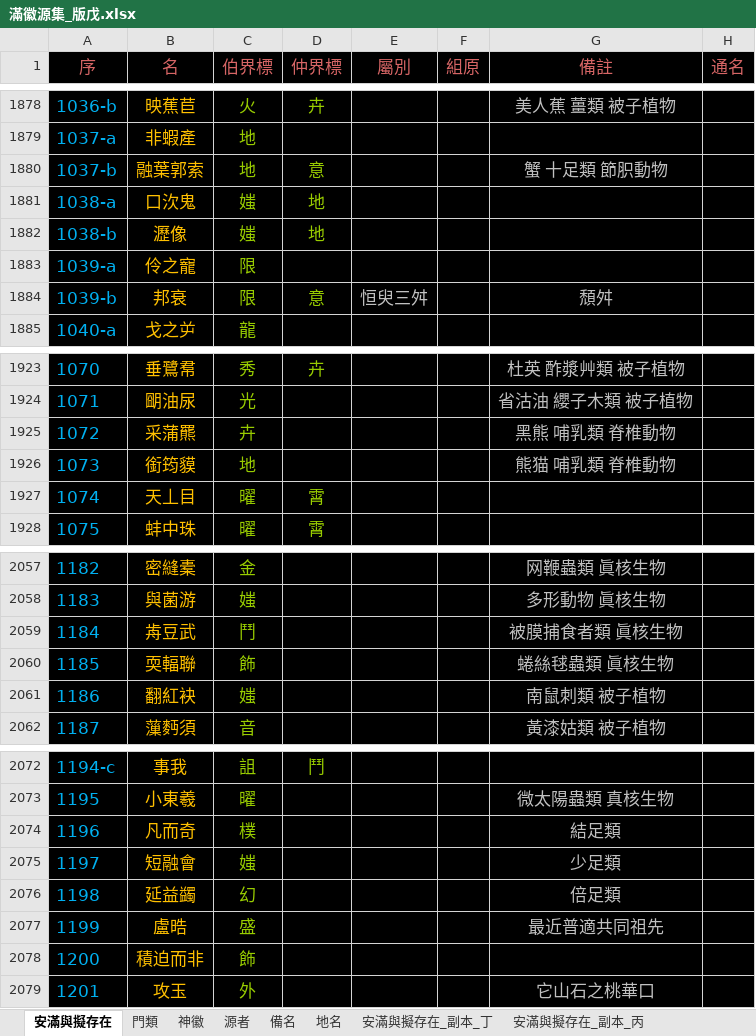
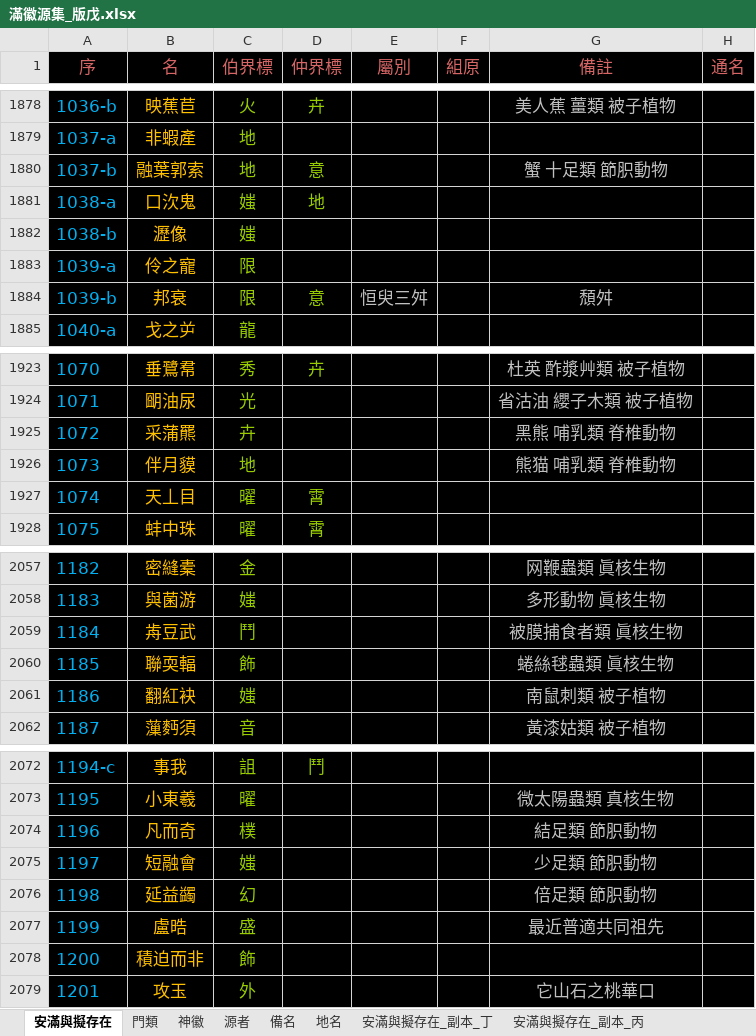
Before and after one commit to sealleci/AnMan, an Excel workbook: docs/滿徽源集_版戊.xlsx, sheet 安滿與擬存在, drawn as a sheet; only a part is shown, gaps mark what is left out; values as stored, in another font and other column widths than the file's, no borders; the diff names each change by its address in the sheet, - before the commit and + after, or states it on an @@ line.

```diff
--- a/docs/滿徽源集_版戊.xlsx (sheet 安滿與擬存在)
+++ b/docs/滿徽源集_版戊.xlsx (sheet 安滿與擬存在)
-D1882 (仲界標): 地
+D1882 (仲界標): (empty)
-B1926 (名): 銜筠貘
+B1926 (名): 伴月貘
-B2060 (名): 耎輻聯
+B2060 (名): 聯耎輻
-G2074 (備註): 結足類
+G2074 (備註): 結足類 節胑動物
-G2075 (備註): 少足類
+G2075 (備註): 少足類 節胑動物
-G2076 (備註): 倍足類
+G2076 (備註): 倍足類 節胑動物
```
Also changed, not shown: 3 other files.
